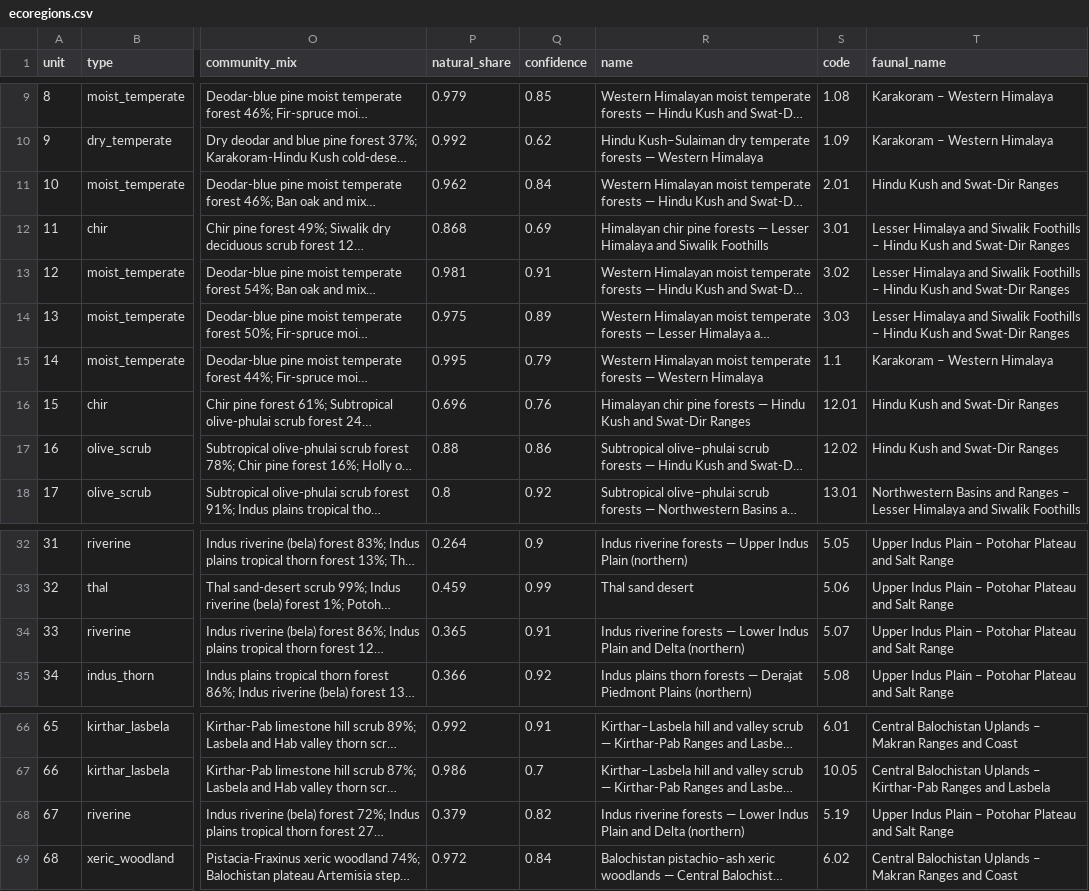
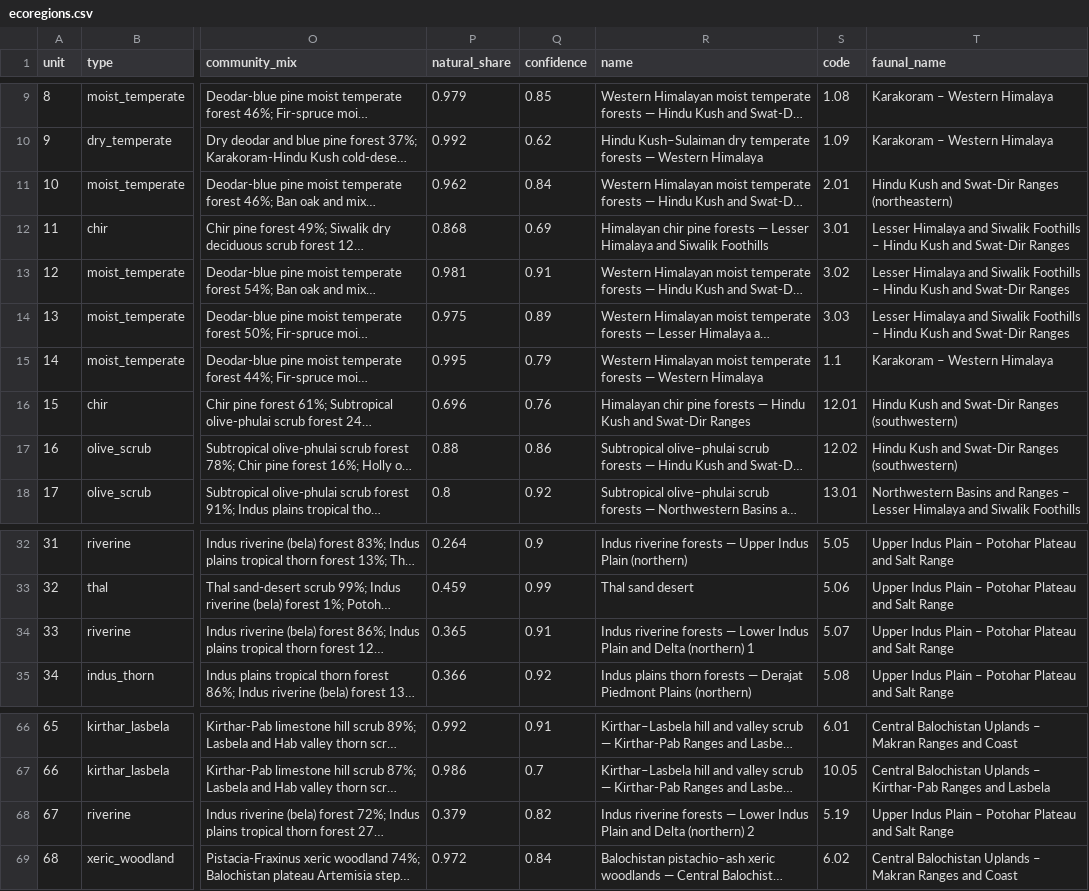
Before and after one commit to AsasHusain/Ecoregions, a CSV file: outputs/ecoregions.csv, drawn as a sheet; only a part is shown, gaps mark what is left out; long unchanged cells end in …; the diff names each change by its address in the sheet, - before the commit and + after, or states it on an @@ line.

Commit message:
v0.2.0 validation: assemblage test, taxon congruence, threshold sensitivity, RESOLVE correspondence
New evaluate stage and outputs/validation_*.csv; unique names for faunal regions
and ecoregions; README validation section with the weakest parts of v0.2.0.

```diff
--- a/outputs/ecoregions.csv
+++ b/outputs/ecoregions.csv
-T11 (faunal_name): Hindu Kush and Swat-Dir Ranges
+T11 (faunal_name): Hindu Kush and Swat-Dir Ranges (northeastern)
-T16:T17 (faunal_name): Hindu Kush and Swat-Dir Ranges
+T16:T17 (faunal_name): Hindu Kush and Swat-Dir Ranges (southwestern)
-R34 (name): …Delta (northern)
+R34 (name): …Delta (northern) 1
-R68 (name): …Delta (northern)
+R68 (name): …Delta (northern) 2
```
Also changed, not shown: 14 other files.
